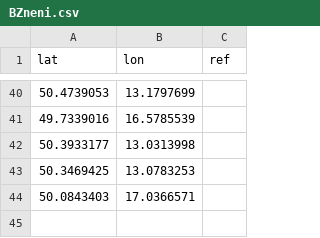
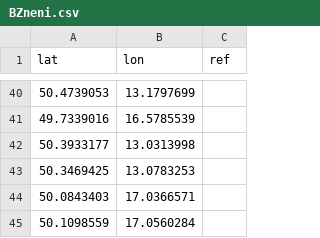
Before and after one commit to RichMar/BZ, a CSV file: BZneni.csv, drawn as a sheet; only a part is shown, gaps mark what is left out.

```diff
--- a/BZneni.csv
+++ b/BZneni.csv
@@ -44 +44,2 @@ lat,lon,ref
 50.0843403,17.0366571,
+50.1098559,17.0560284,
```
Also changed, not shown: 1 other file.
